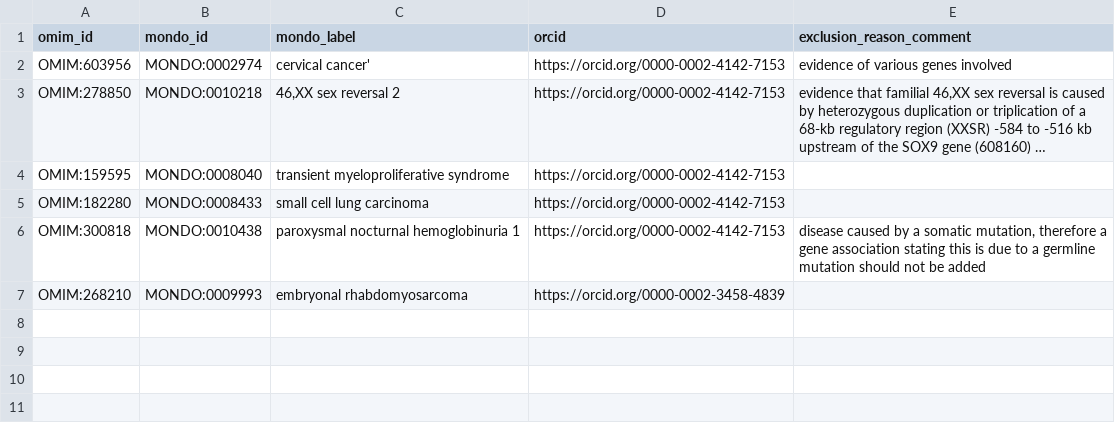
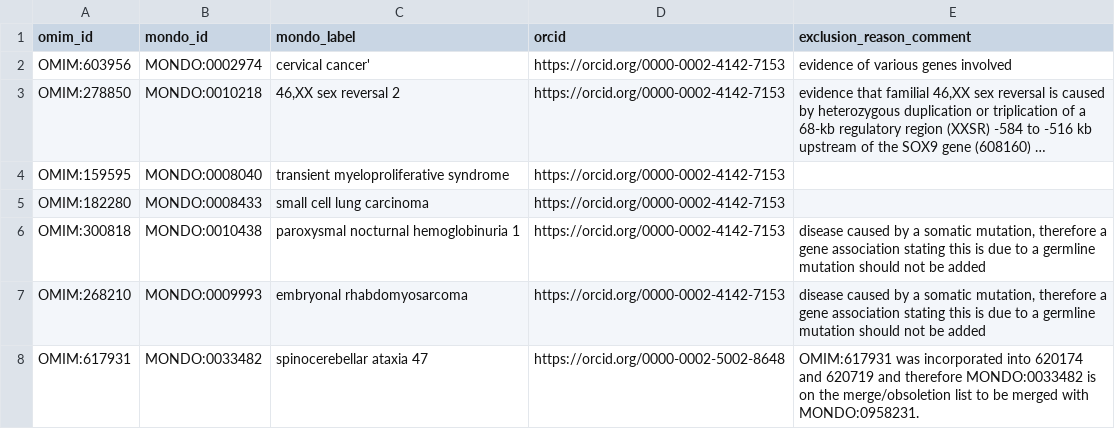
Before and after one commit to monarch-initiative/omim, a TSV file: data/exclusions-disease-gene.tsv, drawn as a sheet; long unchanged cells end in ….

```diff
--- a/data/exclusions-disease-gene.tsv
+++ b/data/exclusions-disease-gene.tsv
@@ -6,2 +6,3 @@ OMIM:182280	MONDO:0008433	small cell lung carcinoma	https://orcid.org/0000-0002-
 OMIM:300818	MONDO:0010438	paroxysmal nocturnal hemoglobinuria 1	https://orcid.org/0000-0002-4142-7153	"disease caused by a somatic mutation, therefore a gene association stating this is due to a germline mutation should not be added"
-OMIM:268210	MONDO:0009993	embryonal rhabdomyosarcoma	https://orcid.org/0000-0002-3458-4839
+OMIM:268210	MONDO:0009993	embryonal rhabdomyosarcoma	https://orcid.org/0000-0002-4142-7153	"disease caused by a somatic mutation, therefore a gene association stating this is due to a germline mutation should not be added"
+OMIM:617931	MONDO:0033482	spinocerebellar ataxia 47	https://orcid.org/0000-0002-5002-8648	"OMIM:617931 was incorporated into 620174 and 620719 and therefore MONDO:0033482 is on the merge/obsoletion list to be merged with MONDO:0958231."
```
Also changed, not shown: data/protected-disease-gene.tsv.
